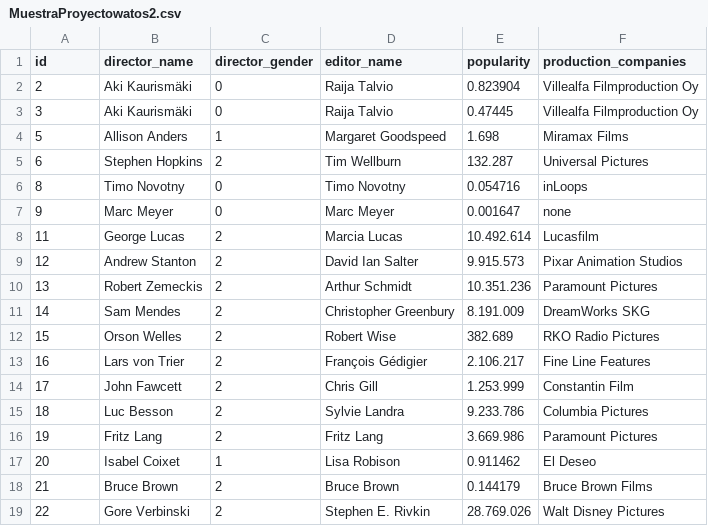
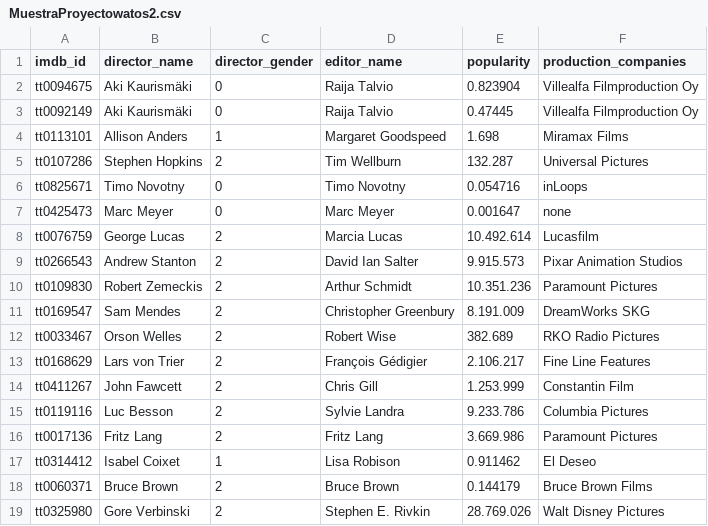
Before and after one commit to JoseSaffie/ProyectoWatos, a CSV file: MuestraProyectowatos2.csv, drawn as a sheet.

Commit message:
Add files via upload

```diff
--- a/MuestraProyectowatos2.csv
+++ b/MuestraProyectowatos2.csv
@@ -1,19 +1,19 @@
-id;director_name;director_gender;editor_name;popularity;production_companies
-2;Aki Kaurismäki;0;Raija Talvio;0.823904;Villealfa Filmproduction Oy
-3;Aki Kaurismäki;0;Raija Talvio;0.47445;Villealfa Filmproduction Oy
-5;Allison Anders;1;Margaret Goodspeed;1.698;Miramax Films
-6;Stephen Hopkins;2;Tim Wellburn;132.287;Universal Pictures
-8;Timo Novotny;0;Timo Novotny;0.054716;inLoops
-9;Marc Meyer;0;Marc Meyer;0.001647;none
-11;George Lucas;2;Marcia Lucas;10.492.614;Lucasfilm
-12;Andrew Stanton;2;David Ian Salter;9.915.573;Pixar Animation Studios
-13;Robert Zemeckis;2;Arthur Schmidt;10.351.236;Paramount Pictures
-14;Sam Mendes;2;Christopher Greenbury;8.191.009;DreamWorks SKG
-15;Orson Welles;2;Robert Wise;382.689;RKO Radio Pictures
-16;Lars von Trier;2;François Gédigier;2.106.217;Fine Line Features
-17;John Fawcett;2;Chris Gill;1.253.999;Constantin Film
-18;Luc Besson;2;Sylvie Landra;9.233.786;Columbia Pictures
-19;Fritz Lang;2;Fritz Lang;3.669.986;Paramount Pictures
-20;Isabel Coixet;1;Lisa Robison;0.911462;El Deseo
-21;Bruce Brown;2;Bruce Brown;0.144179;Bruce Brown Films
-22;Gore Verbinski;2;Stephen E. Rivkin;28.769.026;Walt Disney Pictures
+imdb_id;director_name;director_gender;editor_name;popularity;production_companies
+tt0094675;Aki Kaurismäki;0;Raija Talvio;0.823904;Villealfa Filmproduction Oy
+tt0092149;Aki Kaurismäki;0;Raija Talvio;0.47445;Villealfa Filmproduction Oy
+tt0113101;Allison Anders;1;Margaret Goodspeed;1.698;Miramax Films
+tt0107286;Stephen Hopkins;2;Tim Wellburn;132.287;Universal Pictures
+tt0825671;Timo Novotny;0;Timo Novotny;0.054716;inLoops
+tt0425473;Marc Meyer;0;Marc Meyer;0.001647;none
+tt0076759;George Lucas;2;Marcia Lucas;10.492.614;Lucasfilm
+tt0266543;Andrew Stanton;2;David Ian Salter;9.915.573;Pixar Animation Studios
+tt0109830;Robert Zemeckis;2;Arthur Schmidt;10.351.236;Paramount Pictures
+tt0169547;Sam Mendes;2;Christopher Greenbury;8.191.009;DreamWorks SKG
+tt0033467;Orson Welles;2;Robert Wise;382.689;RKO Radio Pictures
+tt0168629;Lars von Trier;2;François Gédigier;2.106.217;Fine Line Features
+tt0411267;John Fawcett;2;Chris Gill;1.253.999;Constantin Film
+tt0119116;Luc Besson;2;Sylvie Landra;9.233.786;Columbia Pictures
+tt0017136;Fritz Lang;2;Fritz Lang;3.669.986;Paramount Pictures
+tt0314412;Isabel Coixet;1;Lisa Robison;0.911462;El Deseo
+tt0060371;Bruce Brown;2;Bruce Brown;0.144179;Bruce Brown Films
+tt0325980;Gore Verbinski;2;Stephen E. Rivkin;28.769.026;Walt Disney Pictures
```
